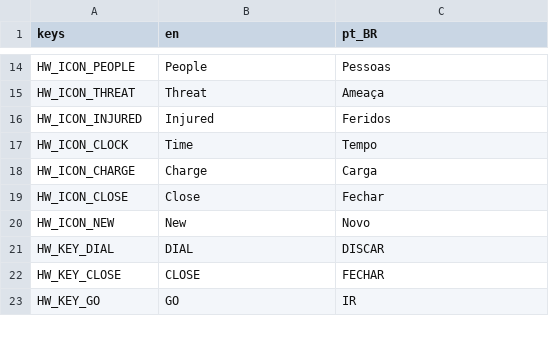
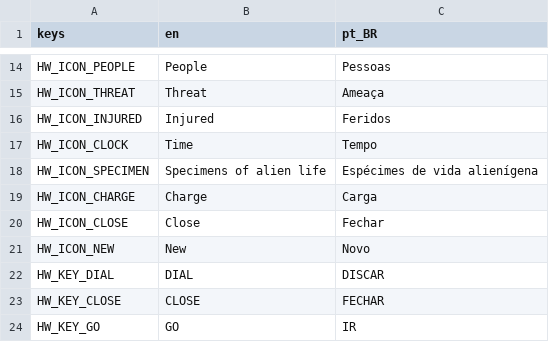
Before and after one commit to lmarcarini/StarPortal, a CSV file: localization/station.csv, drawn as a sheet; only a part is shown, gaps mark what is left out.

```diff
--- a/localization/station.csv
+++ b/localization/station.csv
@@ -17,2 +17,3 @@ HW_ICON_INJURED,Injured,Feridos
 HW_ICON_CLOCK,Time,Tempo
+HW_ICON_SPECIMEN,Specimens of alien life,Espécimes de vida alienígena
 HW_ICON_CHARGE,Charge,Carga
```
Also changed, not shown: localization/story.csv, 23 other files.
